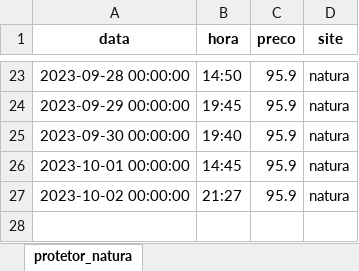
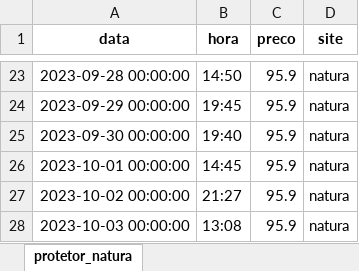
Before and after one commit to leticiafaria7/monitoramento-precos, an Excel workbook: assets/protetor_natura.xlsx, sheet protetor_natura, drawn as a sheet; only a part is shown, gaps mark what is left out; values as stored, in another font and other column widths than the file's, no borders; charts and pictures not drawn; the diff names each change by its address in the sheet, - before the commit and + after, or states it on an @@ line.

```diff
--- a/assets/protetor_natura.xlsx (sheet protetor_natura)
+++ b/assets/protetor_natura.xlsx (sheet protetor_natura)
+row 28: 2023-10-03 00:00:00 | 13:08 | 95.9 | natura
```
Also changed, not shown: charts or pictures, assets/forerunner_245.xlsx, assets/forerunner_255s.xlsx, 5 other files.
